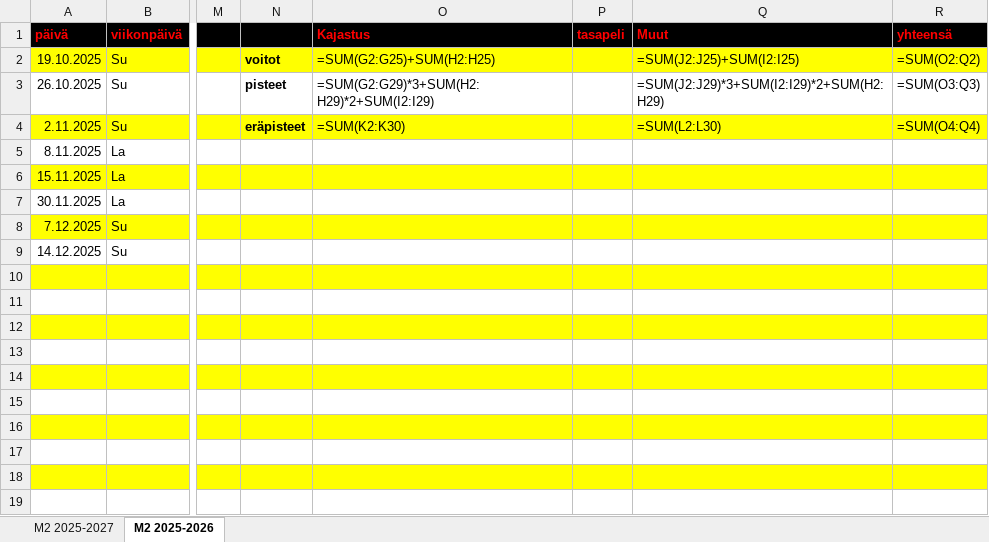
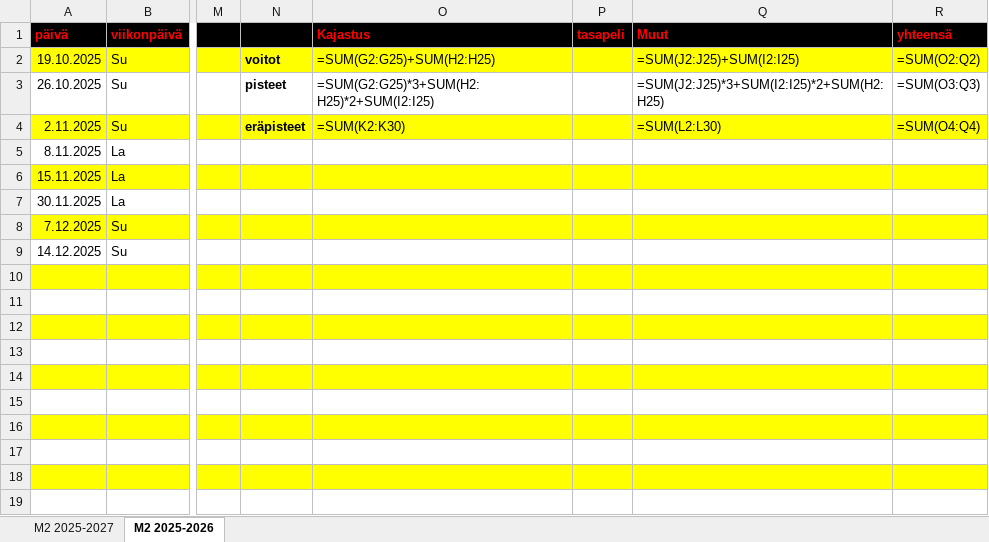
Before and after one commit to jkatoper/kaudet, an Excel workbook: M2.xlsx, sheet M2 2025-2026, drawn as a sheet; only a part is shown, gaps mark what is left out; values as stored, in another font and other column widths than the file's, no borders; formulas are shown in place of their values; the diff names each change by its address in the sheet, - before the commit and + after, or states it on an @@ line.

```diff
--- a/M2.xlsx (sheet M2 2025-2026)
+++ b/M2.xlsx (sheet M2 2025-2026)
-O3 (Kajastus): =SUM(G2:G29)*3+SUM(H2:H29)*2+SUM(I2:I29)
+O3 (Kajastus): =SUM(G2:G25)*3+SUM(H2:H25)*2+SUM(I2:I25)
-Q3 (Muut): =SUM(J2:J29)*3+SUM(I2:I29)*2+SUM(H2:H29)
+Q3 (Muut): =SUM(J2:J25)*3+SUM(I2:I25)*2+SUM(H2:H25)
```
Also changed, not shown: pelipaikat.xlsx, 3 other files.
